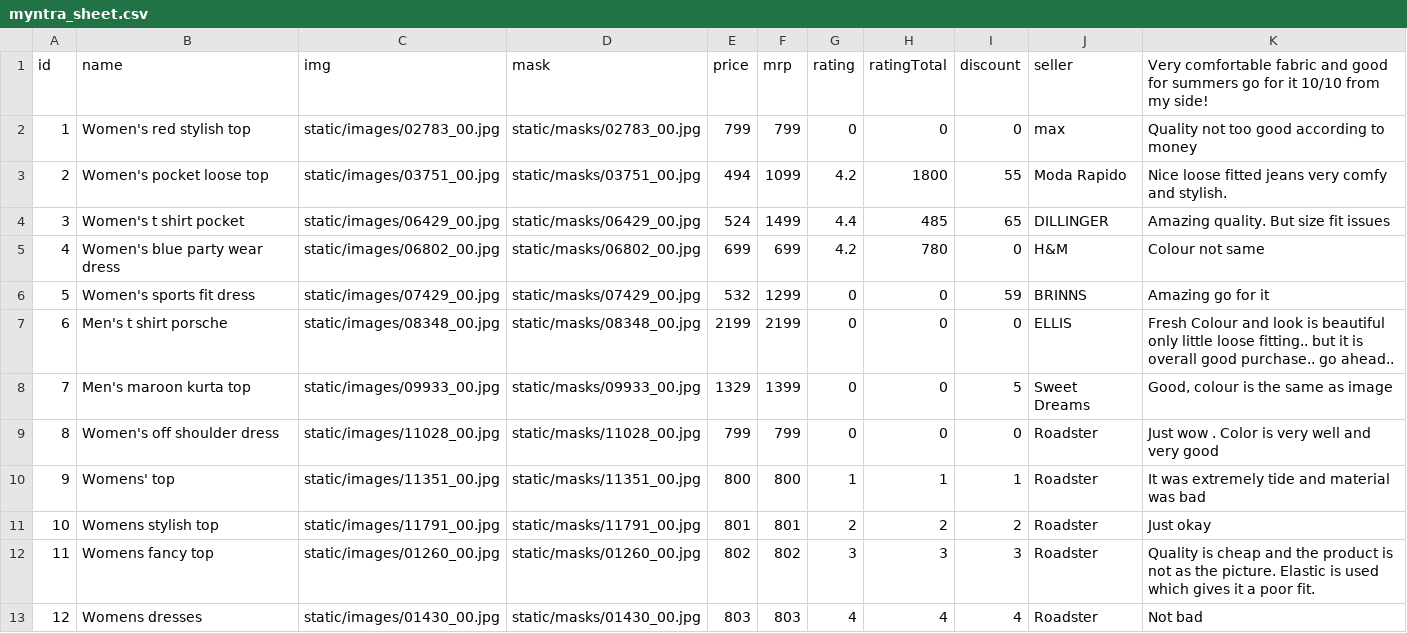
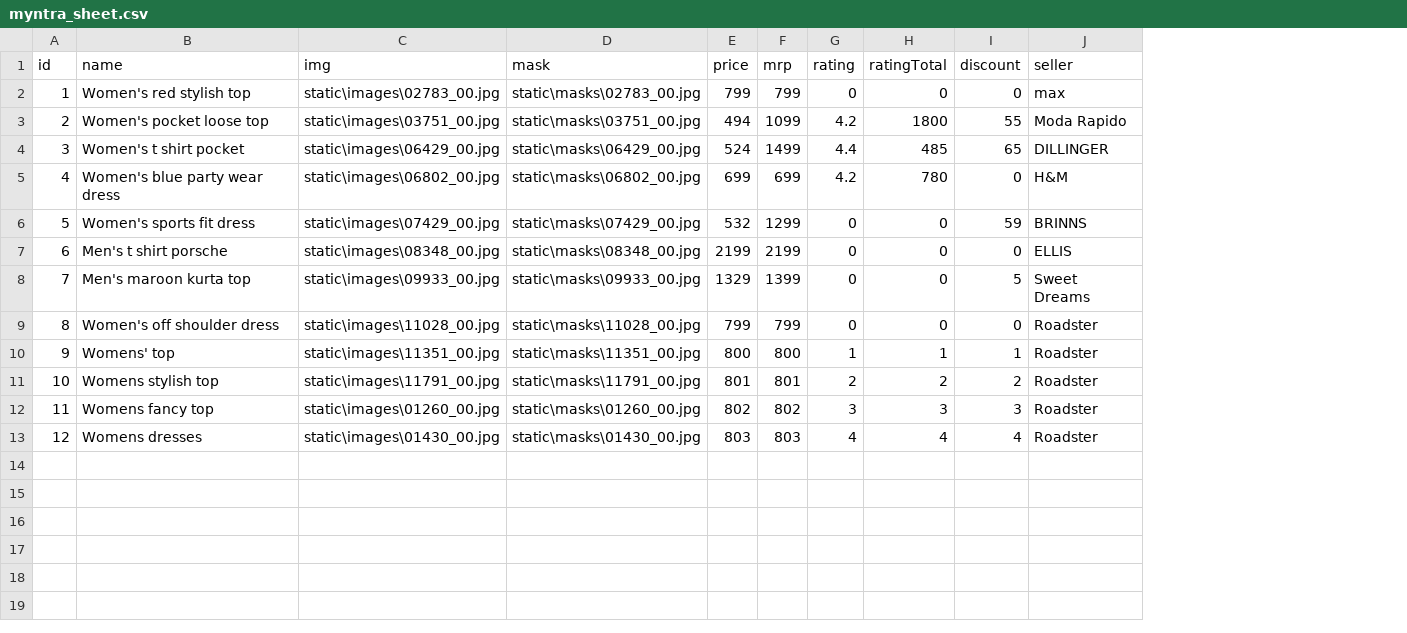
Before and after one commit to aditi-pai04/Myntra, a CSV file: myntra_clone/myntra_sheet.csv, drawn as a sheet; the diff names each change by its address in the sheet, - before the commit and + after, or states it on an @@ line.

```diff
--- a/myntra_clone/myntra_sheet.csv
+++ b/myntra_clone/myntra_sheet.csv
-column K, rows 1-13: Very comfortable fabric and good for summers go for it 10/10 from my side! | Quality not too good according to money | Nice loose fitted jeans very comfy and stylish. | Amazing quality. But size fit issues | Colour not same | Amazing go for it | Fresh Colour and look is beautiful only little loose fitting.. but it is overall good purchase.. go ahead.. | Good, colour is the same as image | Just wow . Color is very well and very good | It was extremely tide and material was bad | Just okay | Quality is cheap and the product is not as the picture. Elastic is used which gives it a poor fit. | Not bad
-C2 (img): static/images/02783_00.jpg
+C2 (img): static\images\02783_00.jpg
-D2 (mask): static/masks/02783_00.jpg
+D2 (mask): static\masks\02783_00.jpg
-C3 (img): static/images/03751_00.jpg
+C3 (img): static\images\03751_00.jpg
-D3 (mask): static/masks/03751_00.jpg
+D3 (mask): static\masks\03751_00.jpg
-C4 (img): static/images/06429_00.jpg
+C4 (img): static\images\06429_00.jpg
-D4 (mask): static/masks/06429_00.jpg
+D4 (mask): static\masks\06429_00.jpg
-C5 (img): static/images/06802_00.jpg
+C5 (img): static\images\06802_00.jpg
-D5 (mask): static/masks/06802_00.jpg
+D5 (mask): static\masks\06802_00.jpg
-C6 (img): static/images/07429_00.jpg
+C6 (img): static\images\07429_00.jpg
-D6 (mask): static/masks/07429_00.jpg
+D6 (mask): static\masks\07429_00.jpg
-C7 (img): static/images/08348_00.jpg
+C7 (img): static\images\08348_00.jpg
-D7 (mask): static/masks/08348_00.jpg
+D7 (mask): static\masks\08348_00.jpg
-C8 (img): static/images/09933_00.jpg
+C8 (img): static\images\09933_00.jpg
-D8 (mask): static/masks/09933_00.jpg
+D8 (mask): static\masks\09933_00.jpg
-C9 (img): static/images/11028_00.jpg
+C9 (img): static\images\11028_00.jpg
-D9 (mask): static/masks/11028_00.jpg
+D9 (mask): static\masks\11028_00.jpg
-C10 (img): static/images/11351_00.jpg
+C10 (img): static\images\11351_00.jpg
-D10 (mask): static/masks/11351_00.jpg
+D10 (mask): static\masks\11351_00.jpg
-C11 (img): static/images/11791_00.jpg
+C11 (img): static\images\11791_00.jpg
-D11 (mask): static/masks/11791_00.jpg
+D11 (mask): static\masks\11791_00.jpg
-C12 (img): static/images/01260_00.jpg
+C12 (img): static\images\01260_00.jpg
-D12 (mask): static/masks/01260_00.jpg
+D12 (mask): static\masks\01260_00.jpg
-C13 (img): static/images/01430_00.jpg
+C13 (img): static\images\01430_00.jpg
-D13 (mask): static/masks/01430_00.jpg
+D13 (mask): static\masks\01430_00.jpg
```
Also changed, not shown: 5 other files.
